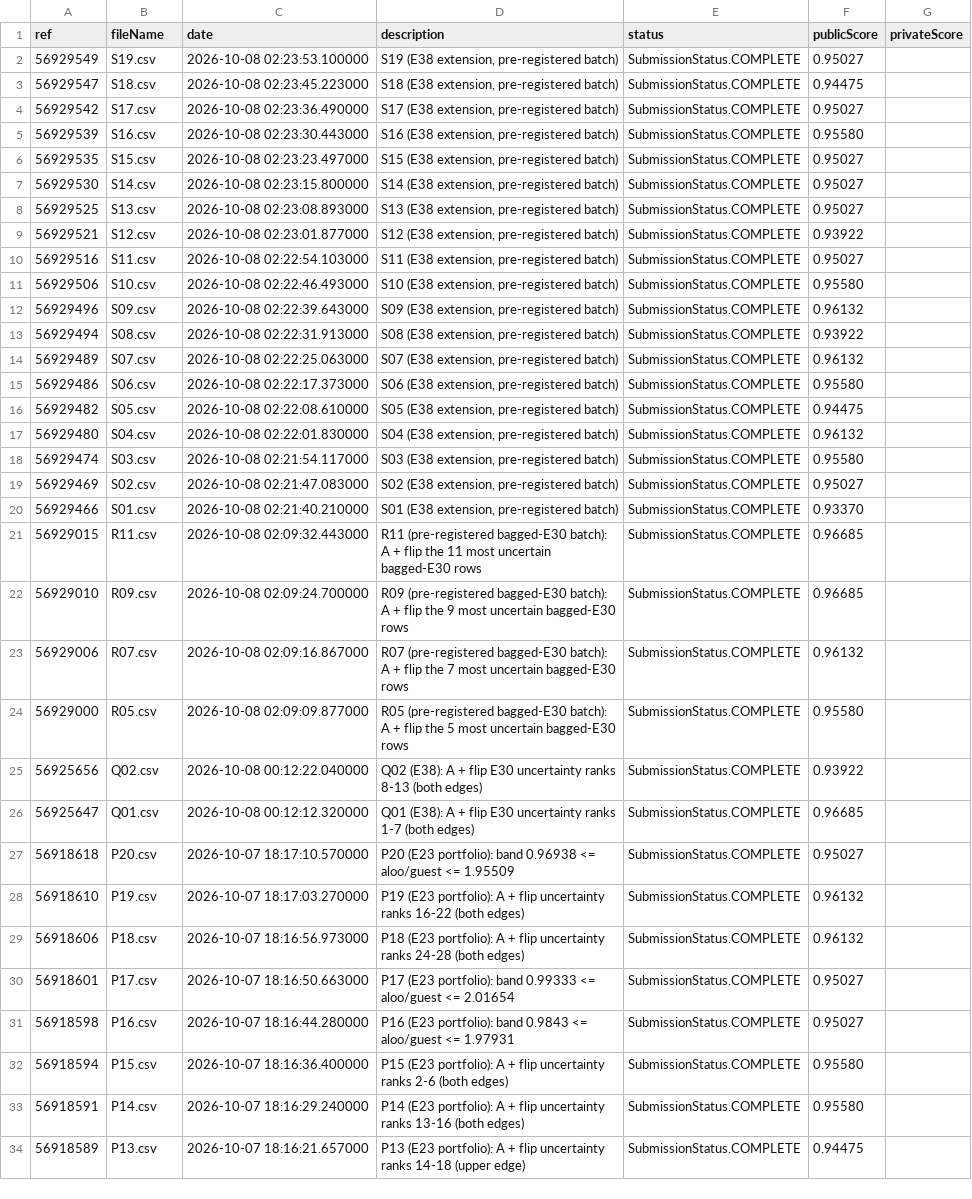
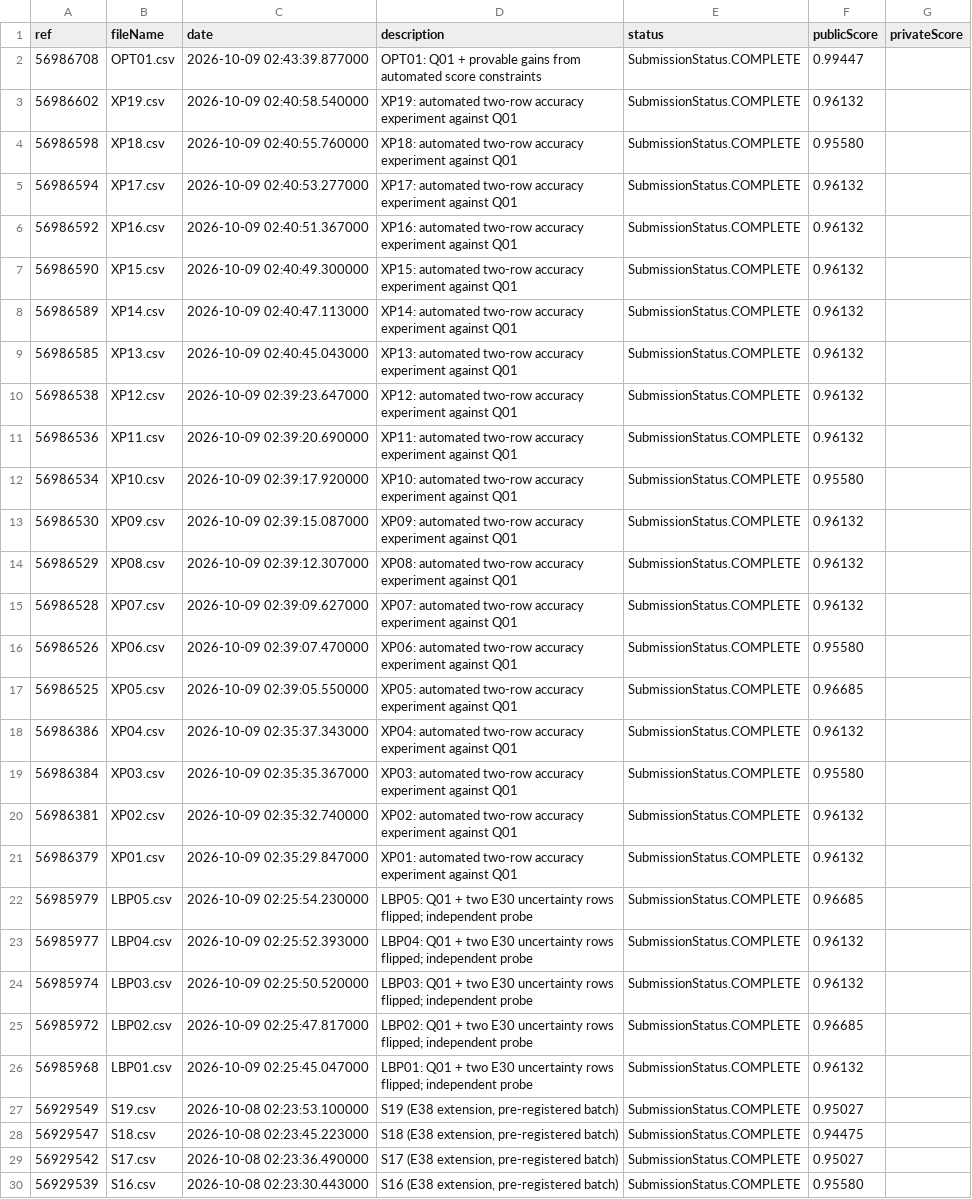
Before and after one commit to hamidhosen42/The-Great-Kacchi-Aloo-Mystery, a CSV file: outputs/kaggle_submissions.csv, drawn as a sheet; only a part is shown; the shorter side is filled out with more unchanged rows.

```diff
--- a/outputs/kaggle_submissions.csv
+++ b/outputs/kaggle_submissions.csv
@@ -1,2 +1,27 @@
 ref,fileName,date,description,status,publicScore,privateScore
+56986708,OPT01.csv,2026-10-09 02:43:39.877000,OPT01: Q01 + provable gains from automated score constraints,SubmissionStatus.COMPLETE,0.99447,
+56986602,XP19.csv,2026-10-09 02:40:58.540000,XP19: automated two-row accuracy experiment against Q01,SubmissionStatus.COMPLETE,0.96132,
+56986598,XP18.csv,2026-10-09 02:40:55.760000,XP18: automated two-row accuracy experiment against Q01,SubmissionStatus.COMPLETE,0.95580,
+56986594,XP17.csv,2026-10-09 02:40:53.277000,XP17: automated two-row accuracy experiment against Q01,SubmissionStatus.COMPLETE,0.96132,
+56986592,XP16.csv,2026-10-09 02:40:51.367000,XP16: automated two-row accuracy experiment against Q01,SubmissionStatus.COMPLETE,0.96132,
+56986590,XP15.csv,2026-10-09 02:40:49.300000,XP15: automated two-row accuracy experiment against Q01,SubmissionStatus.COMPLETE,0.96132,
+56986589,XP14.csv,2026-10-09 02:40:47.113000,XP14: automated two-row accuracy experiment against Q01,SubmissionStatus.COMPLETE,0.96132,
+56986585,XP13.csv,2026-10-09 02:40:45.043000,XP13: automated two-row accuracy experiment against Q01,SubmissionStatus.COMPLETE,0.96132,
+56986538,XP12.csv,2026-10-09 02:39:23.647000,XP12: automated two-row accuracy experiment against Q01,SubmissionStatus.COMPLETE,0.96132,
+56986536,XP11.csv,2026-10-09 02:39:20.690000,XP11: automated two-row accuracy experiment against Q01,SubmissionStatus.COMPLETE,0.96132,
+56986534,XP10.csv,2026-10-09 02:39:17.920000,XP10: automated two-row accuracy experiment against Q01,SubmissionStatus.COMPLETE,0.95580,
+56986530,XP09.csv,2026-10-09 02:39:15.087000,XP09: automated two-row accuracy experiment against Q01,SubmissionStatus.COMPLETE,0.96132,
+56986529,XP08.csv,2026-10-09 02:39:12.307000,XP08: automated two-row accuracy experiment against Q01,SubmissionStatus.COMPLETE,0.96132,
+56986528,XP07.csv,2026-10-09 02:39:09.627000,XP07: automated two-row accuracy experiment against Q01,SubmissionStatus.COMPLETE,0.96132,
+56986526,XP06.csv,2026-10-09 02:39:07.470000,XP06: automated two-row accuracy experiment against Q01,SubmissionStatus.COMPLETE,0.95580,
+56986525,XP05.csv,2026-10-09 02:39:05.550000,XP05: automated two-row accuracy experiment against Q01,SubmissionStatus.COMPLETE,0.96685,
+56986386,XP04.csv,2026-10-09 02:35:37.343000,XP04: automated two-row accuracy experiment against Q01,SubmissionStatus.COMPLETE,0.96132,
+56986384,XP03.csv,2026-10-09 02:35:35.367000,XP03: automated two-row accuracy experiment against Q01,SubmissionStatus.COMPLETE,0.95580,
+56986381,XP02.csv,2026-10-09 02:35:32.740000,XP02: automated two-row accuracy experiment against Q01,SubmissionStatus.COMPLETE,0.96132,
+56986379,XP01.csv,2026-10-09 02:35:29.847000,XP01: automated two-row accuracy experiment against Q01,SubmissionStatus.COMPLETE,0.96132,
+56985979,LBP05.csv,2026-10-09 02:25:54.230000,LBP05: Q01 + two E30 uncertainty rows flipped; independent probe,SubmissionStatus.COMPLETE,0.96685,
+56985977,LBP04.csv,2026-10-09 02:25:52.393000,LBP04: Q01 + two E30 uncertainty rows flipped; independent probe,SubmissionStatus.COMPLETE,0.96132,
+56985974,LBP03.csv,2026-10-09 02:25:50.520000,LBP03: Q01 + two E30 uncertainty rows flipped; independent probe,SubmissionStatus.COMPLETE,0.96132,
+56985972,LBP02.csv,2026-10-09 02:25:47.817000,LBP02: Q01 + two E30 uncertainty rows flipped; independent probe,SubmissionStatus.COMPLETE,0.96685,
+56985968,LBP01.csv,2026-10-09 02:25:45.047000,LBP01: Q01 + two E30 uncertainty rows flipped; independent probe,SubmissionStatus.COMPLETE,0.96132,
 56929549,S19.csv,2026-10-08 02:23:53.100000,"S19 (E38 extension, pre-registered batch)",SubmissionStatus.COMPLETE,0.95027,
```
Also changed, not shown: 32 other files.
